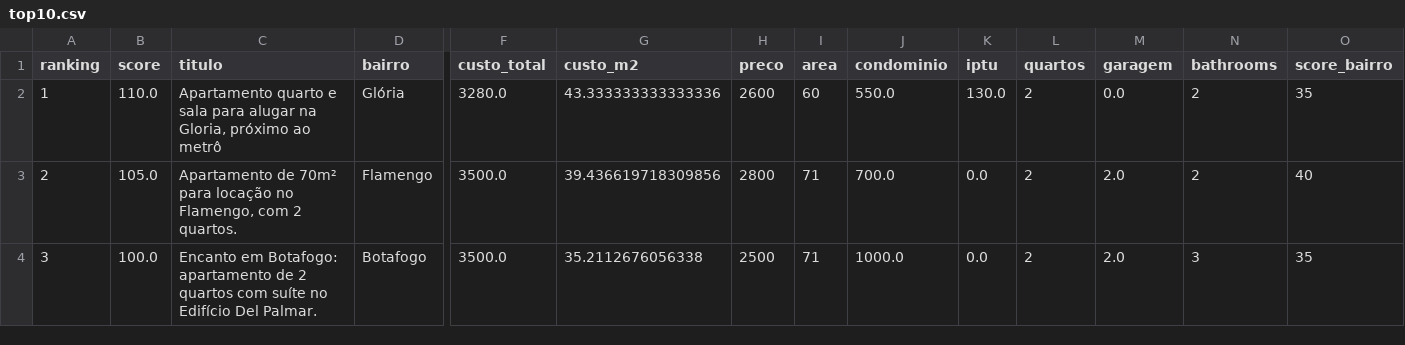
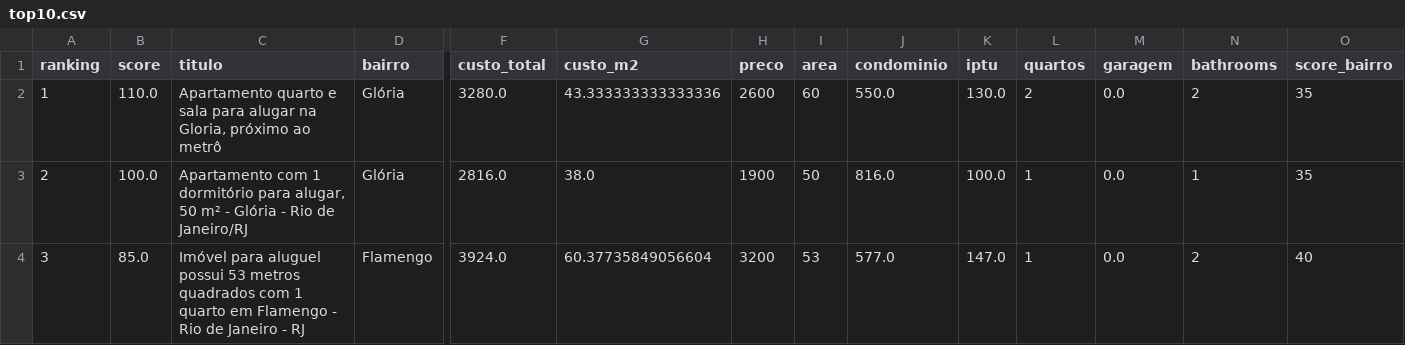
Before and after one commit to DboechatM/RentHunter, a CSV file: data/zap/top/top10.csv, drawn as a sheet; only a part is shown, gaps mark what is left out; the diff covers the shown part only; the diff names each change by its address in the sheet, - before the commit and + after, or states it on an @@ line.

```diff
--- a/data/zap/top/top10.csv
+++ b/data/zap/top/top10.csv
-B3 (score): 105.0
+B3 (score): 100.0
-C3 (titulo): Apartamento de 70m² para locação no Flamengo, com 2 quartos.
+C3 (titulo): Apartamento com 1 dormitório para alugar, 50 m² - Glória - Rio de Janeiro/RJ
-D3 (bairro): Flamengo
+D3 (bairro): Glória
-F3 (custo_total): 3500.0
+F3 (custo_total): 2816.0
-G3 (custo_m2): 39.436619718309856
+G3 (custo_m2): 38.0
-H3 (preco): 2800
+H3 (preco): 1900
-I3 (area): 71
+I3 (area): 50
-J3 (condominio): 700.0
+J3 (condominio): 816.0
-K3 (iptu): 0.0
+K3 (iptu): 100.0
-L3:L4 (quartos): 2
+L3:L4 (quartos): 1
-M3:M4 (garagem): 2.0
+M3:M4 (garagem): 0.0
-N3 (bathrooms): 2
+N3 (bathrooms): 1
-O3 (score_bairro): 40
+O3 (score_bairro): 35
-B4 (score): 100.0
+B4 (score): 85.0
-C4 (titulo): Encanto em Botafogo: apartamento de 2 quartos com suíte no Edifício Del Palmar.
+C4 (titulo): Imóvel para aluguel possui 53 metros quadrados com 1 quarto em Flamengo - Rio de Janeiro - RJ
-D4 (bairro): Botafogo
+D4 (bairro): Flamengo
-F4 (custo_total): 3500.0
+F4 (custo_total): 3924.0
-G4 (custo_m2): 35.2112676056338
+G4 (custo_m2): 60.37735849056604
-H4 (preco): 2500
+H4 (preco): 3200
-I4 (area): 71
+I4 (area): 53
-J4 (condominio): 1000.0
+J4 (condominio): 577.0
-K4 (iptu): 0.0
+K4 (iptu): 147.0
-N4 (bathrooms): 3
+N4 (bathrooms): 2
-O4 (score_bairro): 35
+O4 (score_bairro): 40
```
Also changed, not shown: 103 edited cells elsewhere in this file, 3 other files.
